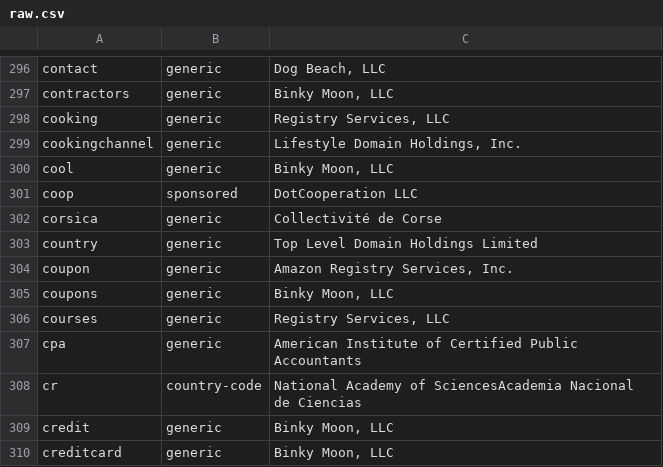
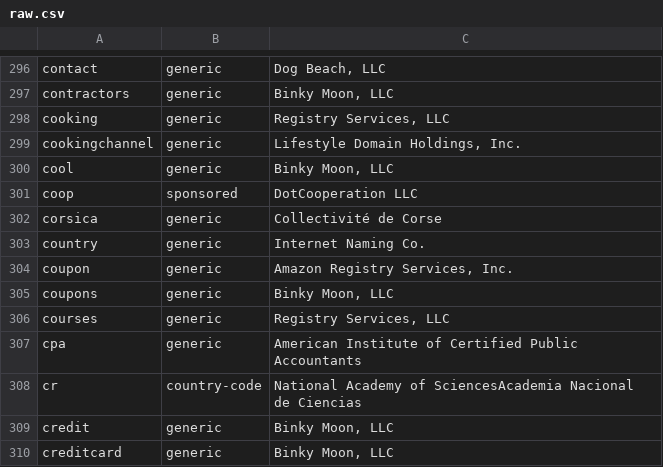
Before and after one commit to gh0stwizard/iana-tld-extractor, a CSV file: raw.csv, drawn as a sheet; only a part is shown, gaps mark what is left out.

```diff
--- a/raw.csv
+++ b/raw.csv
@@ -302,3 +302,3 @@
 "corsica","generic","Collectivité de Corse"
-"country","generic","Top Level Domain Holdings Limited"
+"country","generic","Internet Naming Co."
 "coupon","generic","Amazon Registry Services, Inc."
```
Also changed, not shown: tld.csv.
